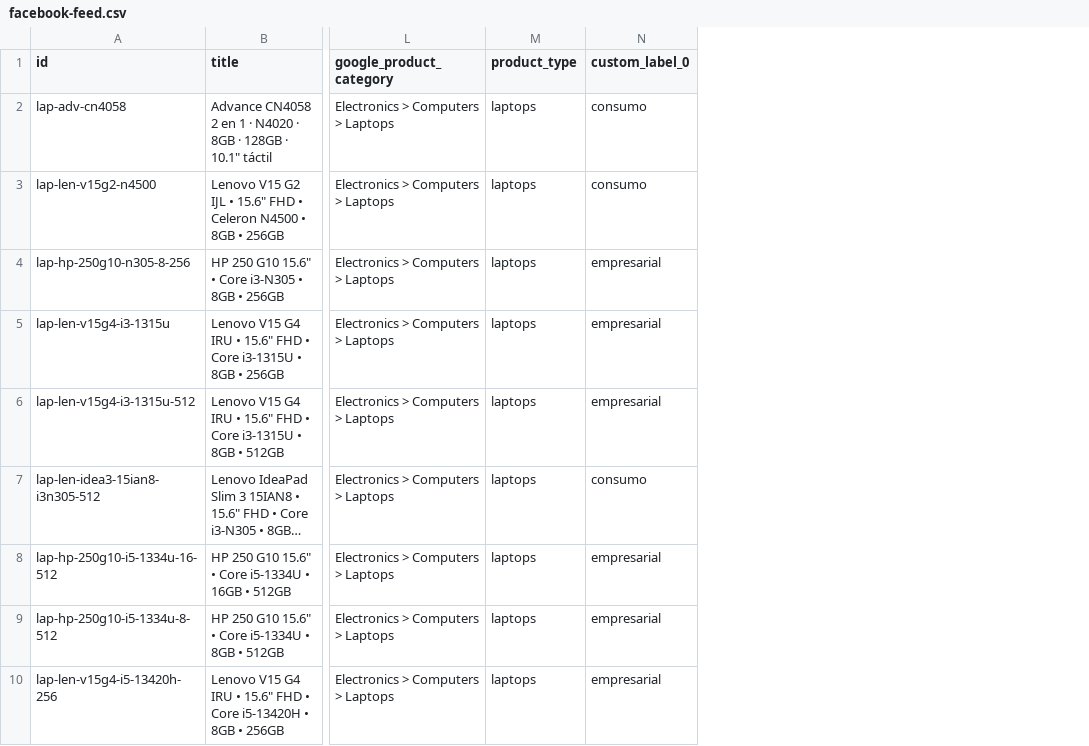
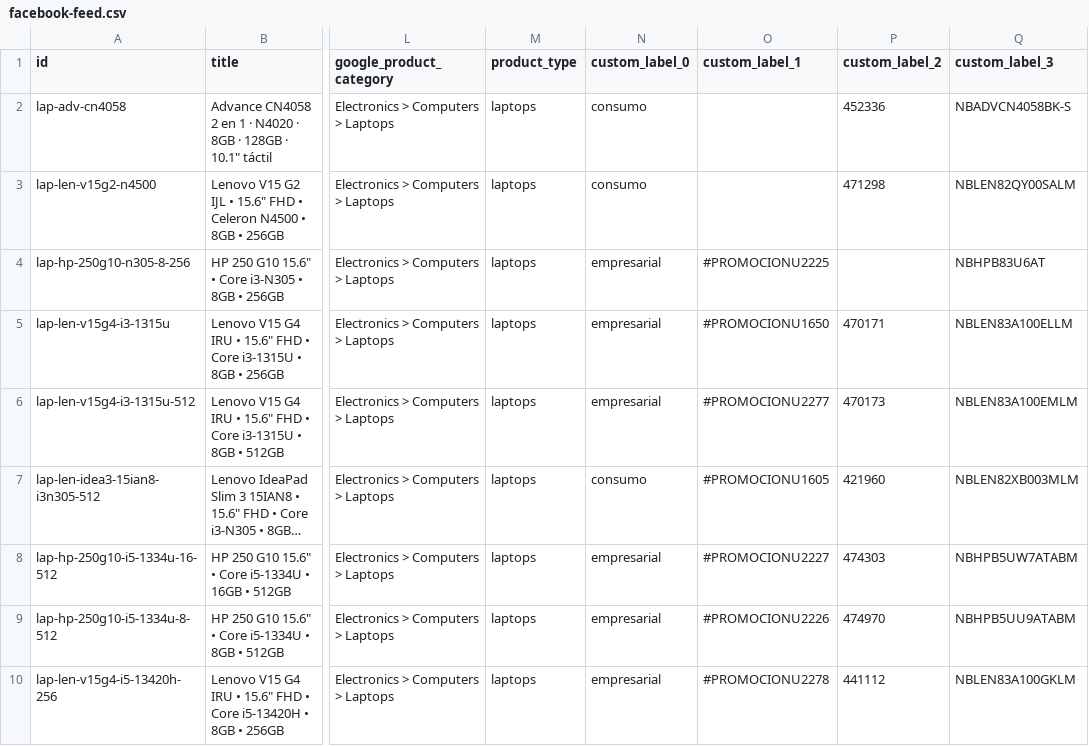
Before and after one commit to grupotecnolap/tecnolap-site, a CSV file: data/catalog/facebook-feed.csv, drawn as a sheet; only a part is shown, gaps mark what is left out; long unchanged cells end in …; the diff names each change by its address in the sheet, - before the commit and + after, or states it on an @@ line.

```diff
--- a/data/catalog/facebook-feed.csv
+++ b/data/catalog/facebook-feed.csv
+column O (custom_label_1), rows 4-10: #PROMOCIONU2225 | #PROMOCIONU1650 | #PROMOCIONU2277 | #PROMOCIONU1605 | #PROMOCIONU2227 | #PROMOCIONU2226 | #PROMOCIONU2278
+column P (custom_label_2), rows 2-10: 452336 | 471298 |  | 470171 | 470173 | 421960 | 474303 | 474970 | 441112
+column Q (custom_label_3), rows 2-10: NBADVCN4058BK-S | NBLEN82QY00SALM | NBHPB83U6AT | NBLEN83A100ELLM | NBLEN83A100EMLM | NBLEN82XB003MLM | NBHPB5UW7ATABM | NBHPB5UU9ATABM | NBLEN83A100GKLM
```
